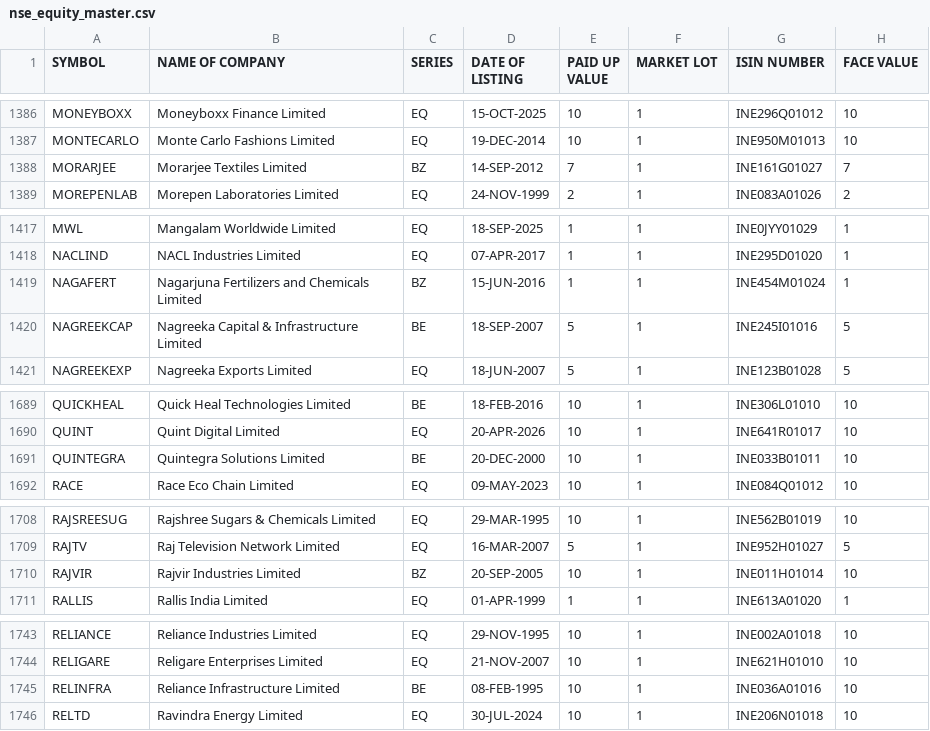
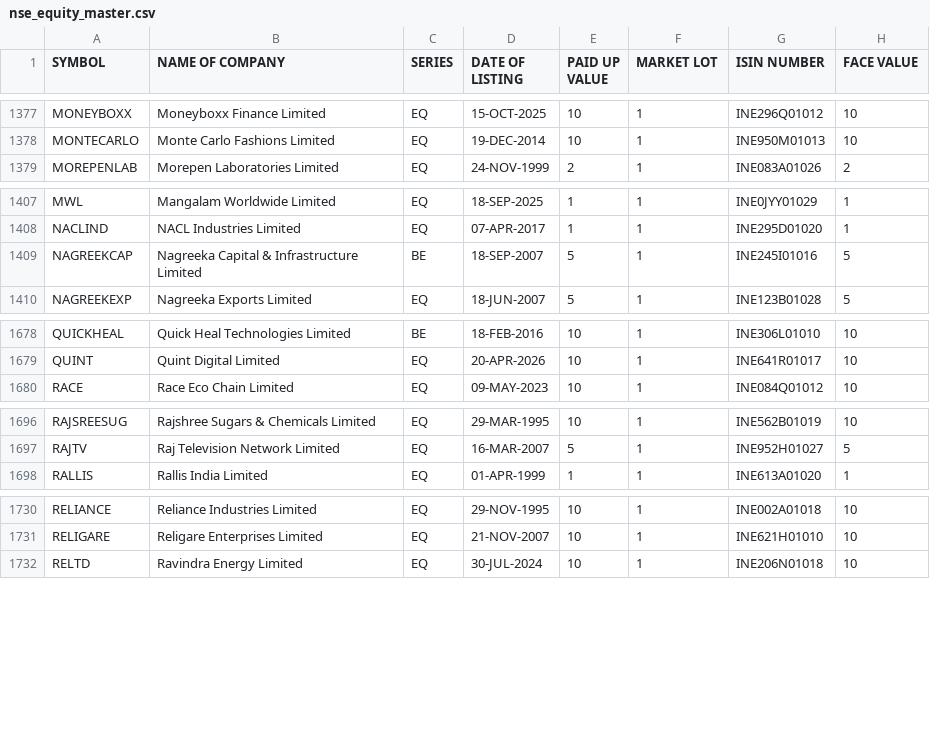
Before and after one commit to krishnaoj-stack/Stock---Dashboard, a CSV file: data/reference/nse_equity_master.csv, drawn as a sheet; only a part is shown, gaps mark what is left out; removed rows and columns are numbered as before the commit, all else as after; the diff covers the shown part only; the diff names each change by its address in the sheet, - before the commit and + after, or states it on an @@ line.

```diff
--- a/data/reference/nse_equity_master.csv
+++ b/data/reference/nse_equity_master.csv
-row 1388: MORARJEE | Morarjee Textiles Limited | BZ | 14-SEP-2012 | 7 | 1 | INE161G01027 | 7
-row 1419: NAGAFERT | Nagarjuna Fertilizers and Chemicals Limited | BZ | 15-JUN-2016 | 1 | 1 | INE454M01024 | 1
-row 1691: QUINTEGRA | Quintegra Solutions Limited | BE | 20-DEC-2000 | 10 | 1 | INE033B01011 | 10
-row 1710: RAJVIR | Rajvir Industries Limited | BZ | 20-SEP-2005 | 10 | 1 | INE011H01014 | 10
-row 1745: RELINFRA | Reliance Infrastructure Limited | BE | 08-FEB-1995 | 10 | 1 | INE036A01016 | 10
```
Also changed, not shown: 2 added rows, 13 removed rows and 3 edited cells elsewhere in this file, data/output/latest.csv.
